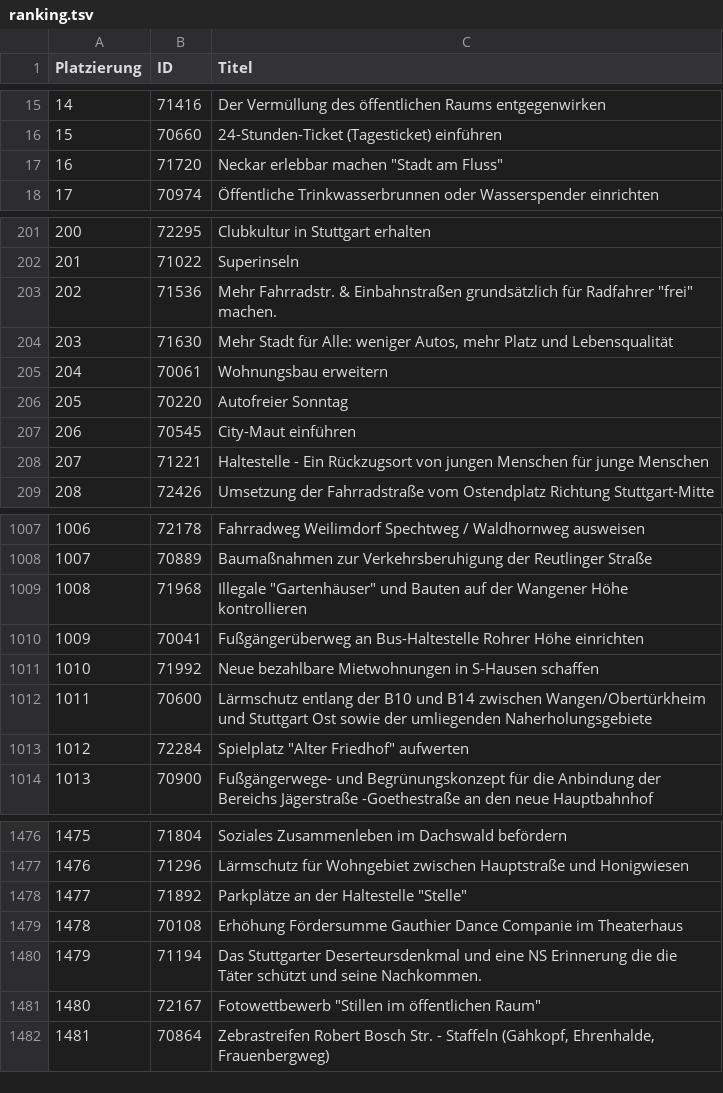
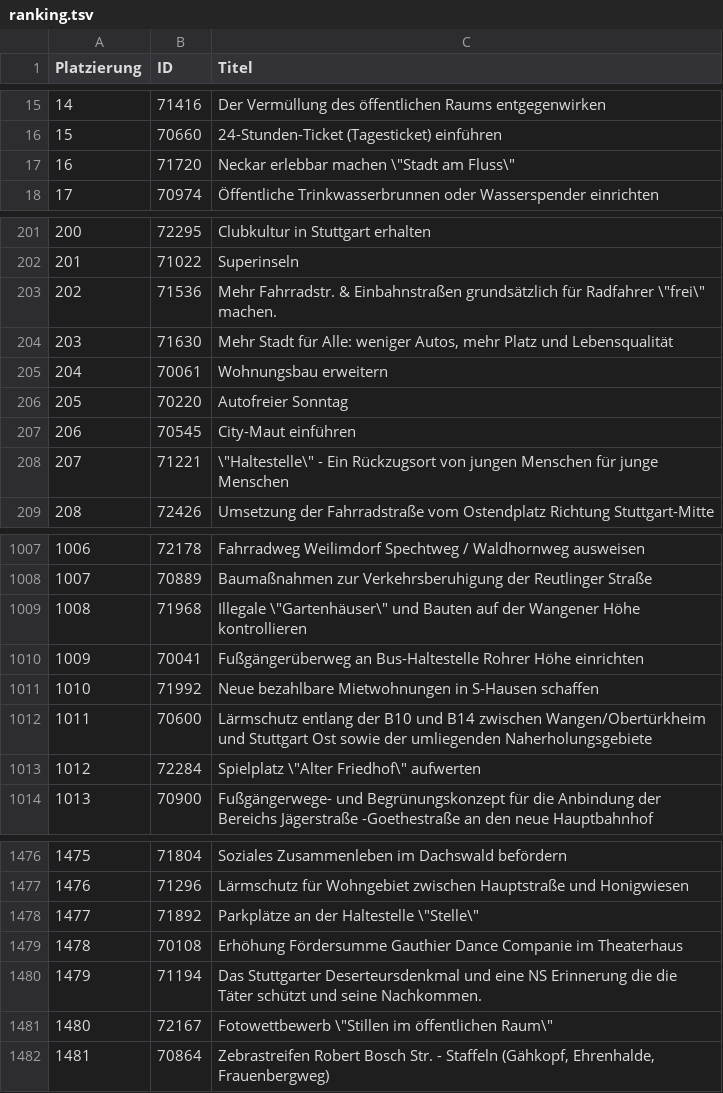
Before and after one commit to H3rby7/reverse-eng-stuttgart-bh, a TSV file: 2023/ranking.tsv, drawn as a sheet; only a part is shown, gaps mark what is left out; the diff covers the shown part only.

Commit message:
try escaping doublequotes

```diff
--- a/2023/ranking.tsv
+++ b/2023/ranking.tsv
@@ -16,3 +16,3 @@ Platzierung	ID	Titel
 15	70660	24-Stunden-Ticket (Tagesticket) einführen
-16	71720	Neckar erlebbar machen "Stadt am Fluss"
+16	71720	Neckar erlebbar machen \"Stadt am Fluss\"
 17	70974	Öffentliche Trinkwasserbrunnen oder Wasserspender einrichten
@@ -202,3 +202,3 @@ Platzierung	ID	Titel
 201	71022	Superinseln
-202	71536	Mehr Fahrradstr. & Einbahnstraßen grundsätzlich für Radfahrer "frei" machen.
+202	71536	Mehr Fahrradstr. & Einbahnstraßen grundsätzlich für Radfahrer \"frei\" machen.
 203	71630	Mehr Stadt für Alle: weniger Autos, mehr Platz und Lebensqualität
@@ -207,3 +207,3 @@ Platzierung	ID	Titel
 206	70545	City-Maut einführen
-207	71221	"Haltestelle" - Ein Rückzugsort von jungen Menschen für junge Menschen
+207	71221	\"Haltestelle\" - Ein Rückzugsort von jungen Menschen für junge Menschen
 208	72426	Umsetzung der Fahrradstraße vom Ostendplatz Richtung Stuttgart-Mitte
@@ -1008,3 +1008,3 @@ Platzierung	ID	Titel
 1007	70889	Baumaßnahmen zur Verkehrsberuhigung der Reutlinger Straße
-1008	71968	Illegale "Gartenhäuser" und Bauten auf der Wangener Höhe kontrollieren
+1008	71968	Illegale \"Gartenhäuser\" und Bauten auf der Wangener Höhe kontrollieren
 1009	70041	Fußgängerüberweg an Bus-Haltestelle Rohrer Höhe einrichten
@@ -1012,3 +1012,3 @@ Platzierung	ID	Titel
 1011	70600	Lärmschutz entlang der B10 und B14 zwischen Wangen/Obertürkheim und Stuttgart Ost sowie der umliegenden Naherholungsgebiete
-1012	72284	Spielplatz "Alter Friedhof" aufwerten
+1012	72284	Spielplatz \"Alter Friedhof\" aufwerten
 1013	70900	Fußgängerwege- und Begrünungskonzept für die Anbindung der Bereichs Jägerstraße -Goethestraße an den neue Hauptbahnhof
@@ -1477,6 +1477,6 @@ Platzierung	ID	Titel
 1476	71296	Lärmschutz für Wohngebiet zwischen Hauptstraße und Honigwiesen
-1477	71892	Parkplätze an der Haltestelle "Stelle"
+1477	71892	Parkplätze an der Haltestelle \"Stelle\"
 1478	70108	Erhöhung Fördersumme Gauthier Dance Companie im Theaterhaus
 1479	71194	Das Stuttgarter Deserteursdenkmal und eine NS Erinnerung die die Täter schützt und seine Nachkommen.
-1480	72167	Fotowettbewerb "Stillen im öffentlichen Raum"
+1480	72167	Fotowettbewerb \"Stillen im öffentlichen Raum\"
 1481	70864	Zebrastreifen Robert Bosch Str. - Staffeln (Gähkopf, Ehrenhalde, Frauenbergweg)
```
Also changed, not shown: 23 edited cells elsewhere in this file.
